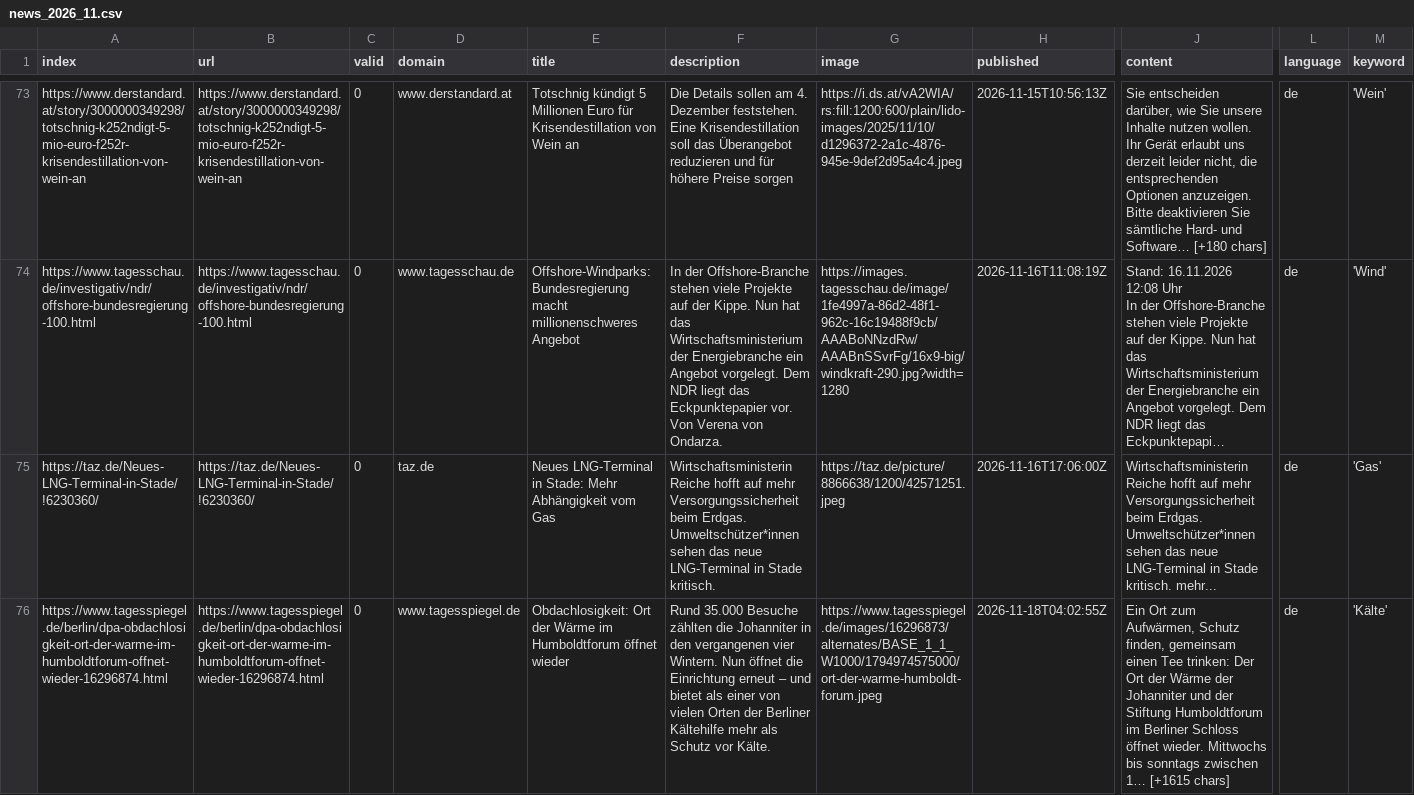
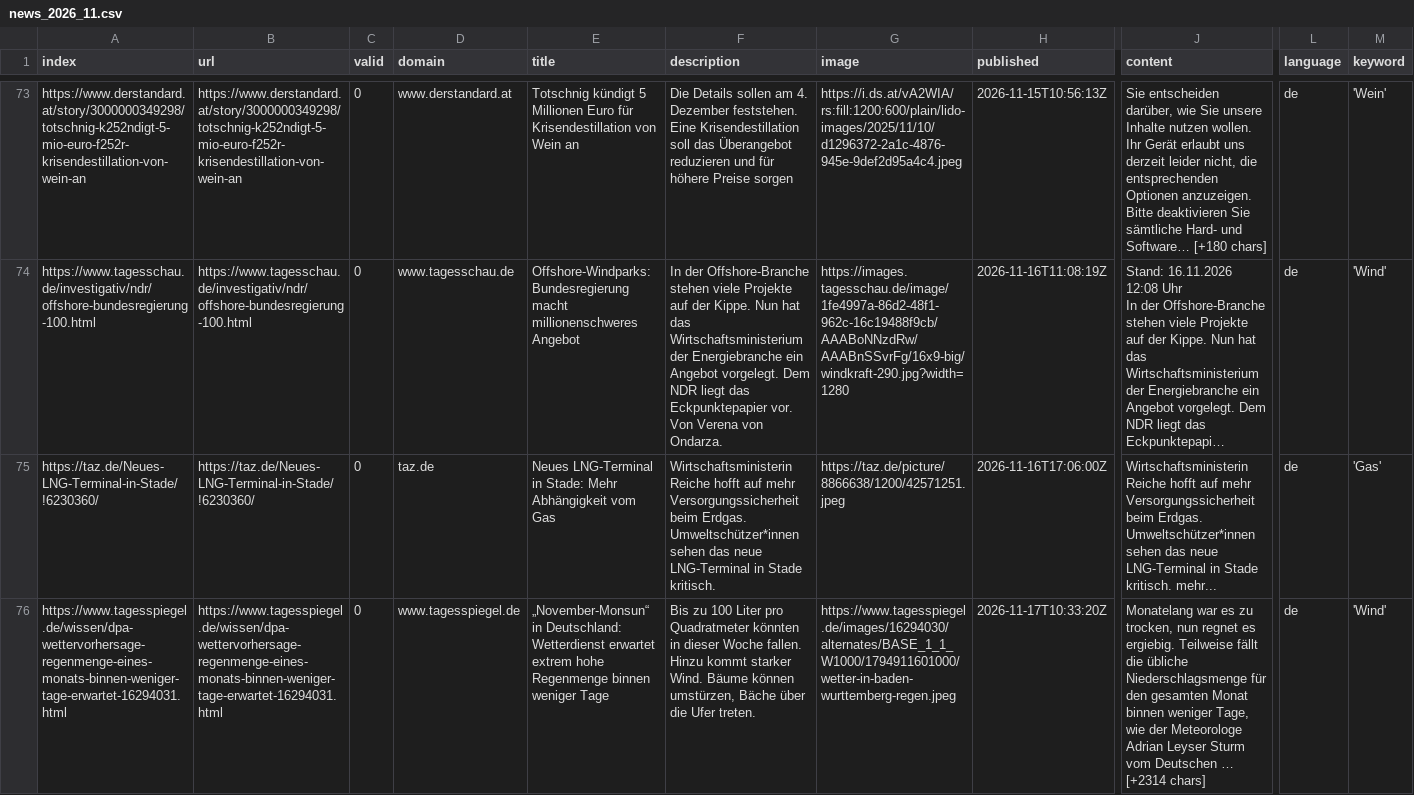
Before and after one commit to mizilett-news/winterIsComing, a CSV file: csv/news_2026_11.csv, drawn as a sheet; only a part is shown, gaps mark what is left out; the shorter side is filled out with more unchanged rows; long unchanged cells end in …; rows hold the shown columns only; the diff covers the shown part only; the diff names each change by its address in the sheet, - before the commit and + after, or states it on an @@ line.

```diff
--- a/csv/news_2026_11.csv
+++ b/csv/news_2026_11.csv
+row 76: https://www.tagesspiegel.de/wissen/dpa-wettervorhersage-regenmenge-eines-monats-binnen-weniger-tage-erwartet-16294031.html | https://www.tagesspiegel.de/wissen/dpa-wettervorhersage-regenmenge-eines-monats-binnen-weniger-tage-erwartet-16294031.html | 0 | www.tagesspiegel.de | „November-Monsun“ in Deutschland: Wetterdienst erwartet extrem hohe Regenmenge binnen weniger Tage | Bis zu 100 Liter pro Quadratmeter könnten in dieser Woche fallen. Hinzu kommt starker Wind. Bäume können umstürzen, Bäche über die Ufer treten. | https://www.tagesspiegel.de/images/16294030/alternates/BASE_1_1_W1000/1794911601000/wetter-in-baden-wurttemberg-regen.jpeg | 2026-11-17T10:33:20Z | Monatelang war es zu trocken, nun regnet es ergiebig. Teilweise fällt die übliche Niederschlagsmenge für den gesamten Monat binnen weniger Tage, wie der Meteorologe Adrian Leyser Sturm vom Deutschen … [+2314 chars] | de | 'Wind'
```
Also changed, not shown: 1 added row elsewhere in this file, csv/news_2026_10.csv, keywords.csv.
